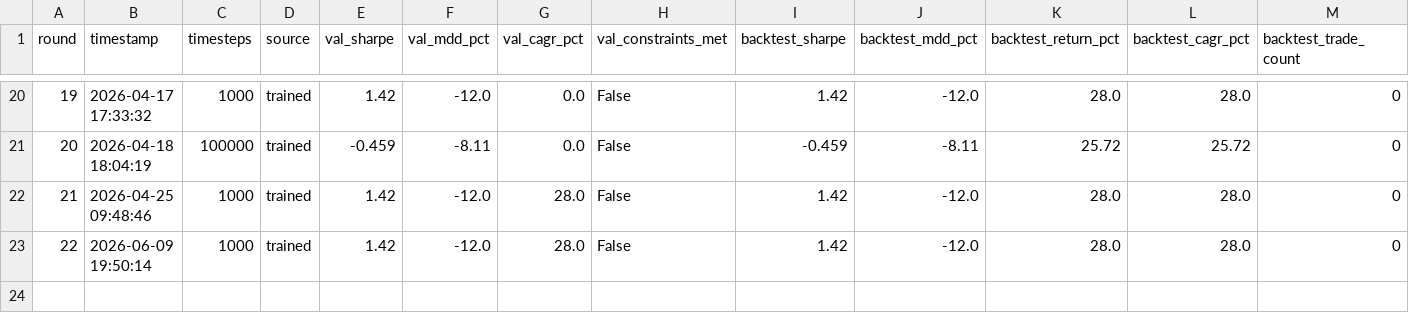
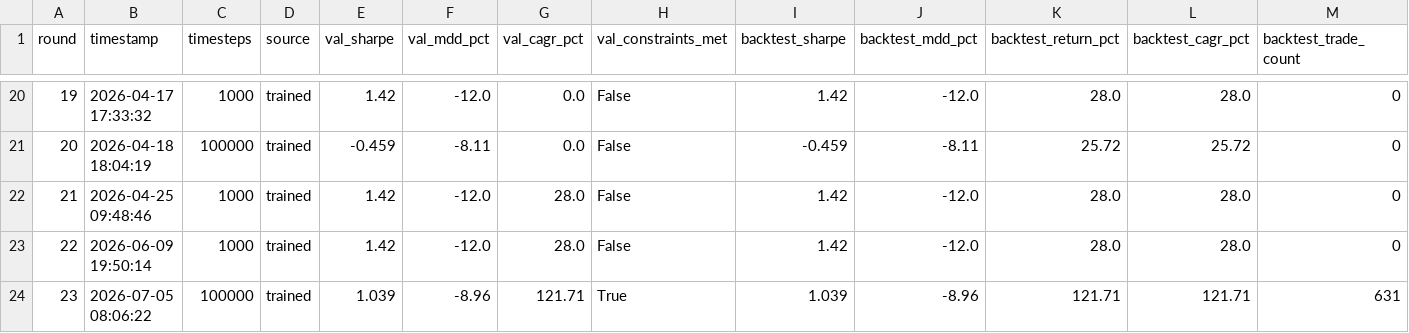
Before and after one commit to san-work-ravionics/riia-jun-release-prod, a CSV file: models/NIFTY/training_history.csv, drawn as a sheet; only a part is shown, gaps mark what is left out; rows hold the shown columns only; the diff names each change by its address in the sheet, - before the commit and + after, or states it on an @@ line.

```diff
--- a/models/NIFTY/training_history.csv
+++ b/models/NIFTY/training_history.csv
+row 24: 23 | 2026-07-05 08:06:22 | 100000 | trained | 1.039 | -8.96 | 121.71 | True | 1.039 | -8.96 | 121.71 | 121.71 | 631
```
Also changed, not shown: 57 other files.
